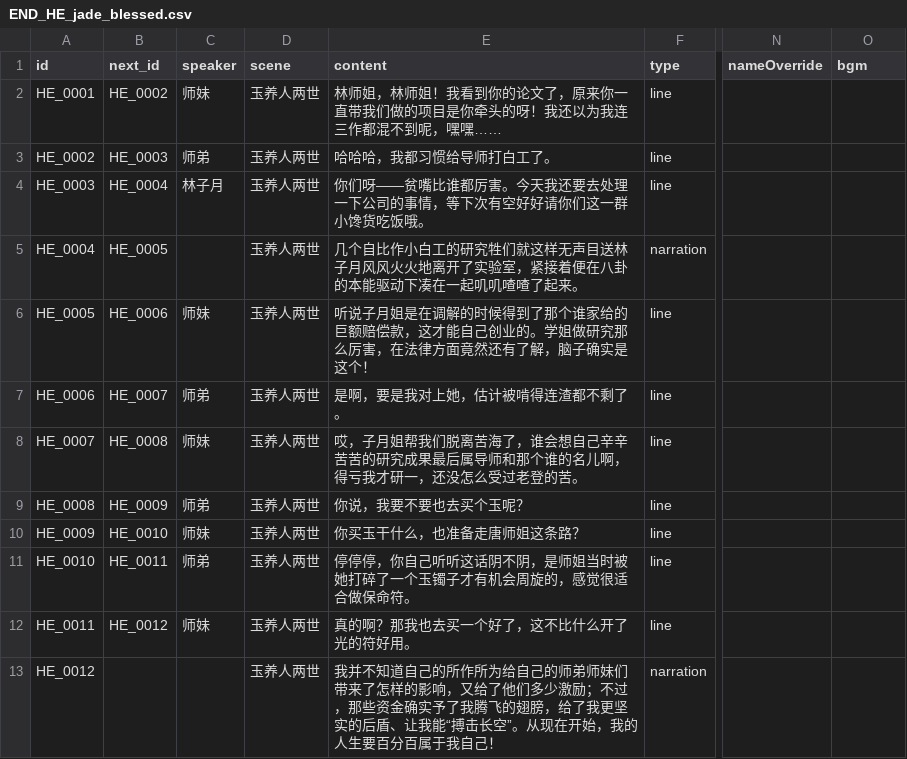
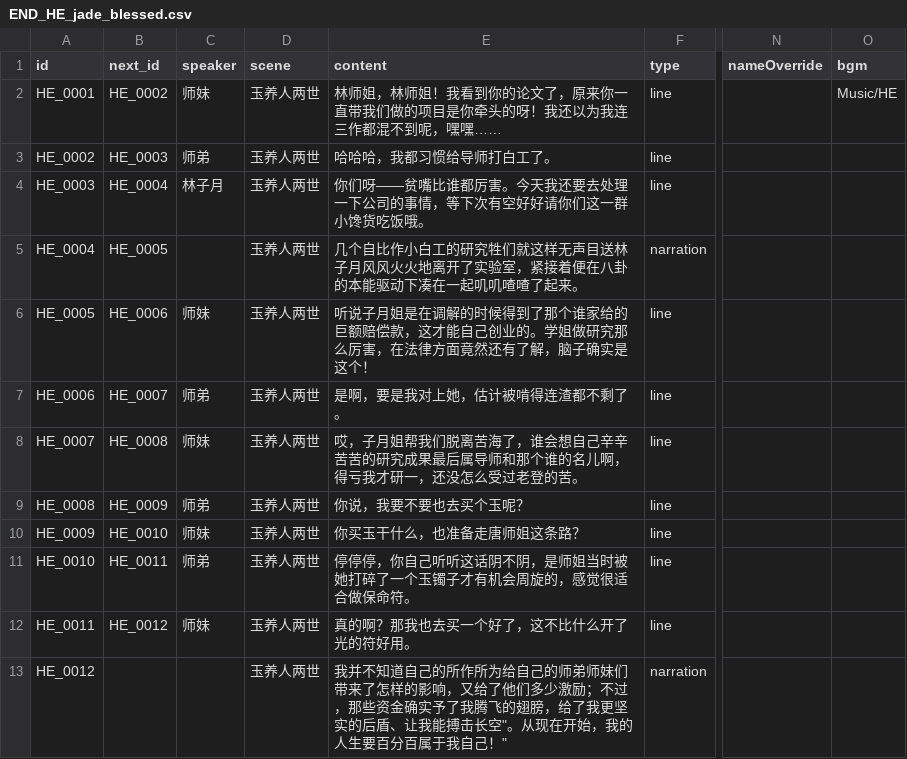
Before and after one commit to Xianglinn/MengYa-GameJam2026, a CSV file: Assets/Resources/Story/END_HE_jade_blessed.csv, drawn as a sheet; only a part is shown, gaps mark what is left out; the diff names each change by its address in the sheet, - before the commit and + after, or states it on an @@ line.

```diff
--- a/Assets/Resources/Story/END_HE_jade_blessed.csv
+++ b/Assets/Resources/Story/END_HE_jade_blessed.csv
-O2 (bgm): (empty)
+O2 (bgm): Music/HE
-E13 (content): …、让我能“搏击长空”。从现在开始，我的人生要百分百属于我自己！
+E13 (content): …、让我能搏击长空"。从现在开始，我的人生要百分百属于我自己！"
```
Also changed, not shown: Assets/Resources/Story/END_BE_failed.csv, Assets/Resources/Story/END_NE_drifting.csv, 24 other files.
